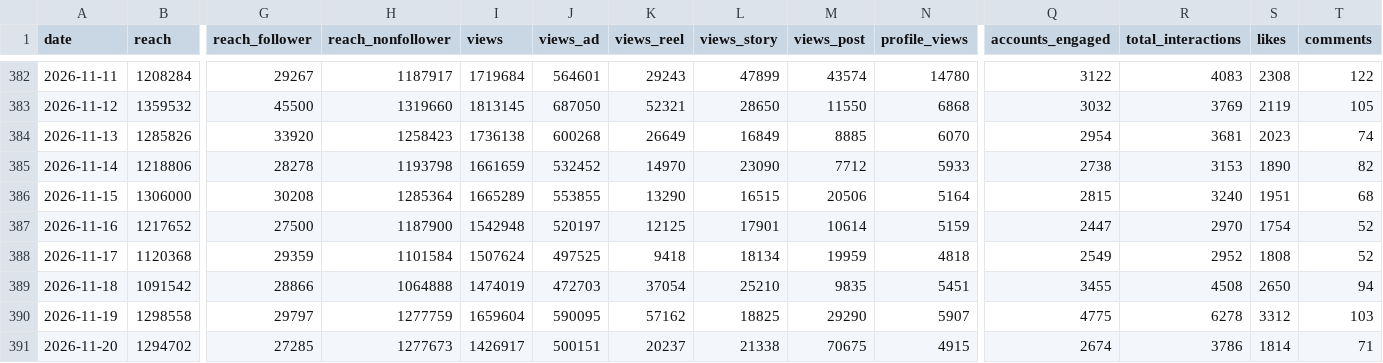
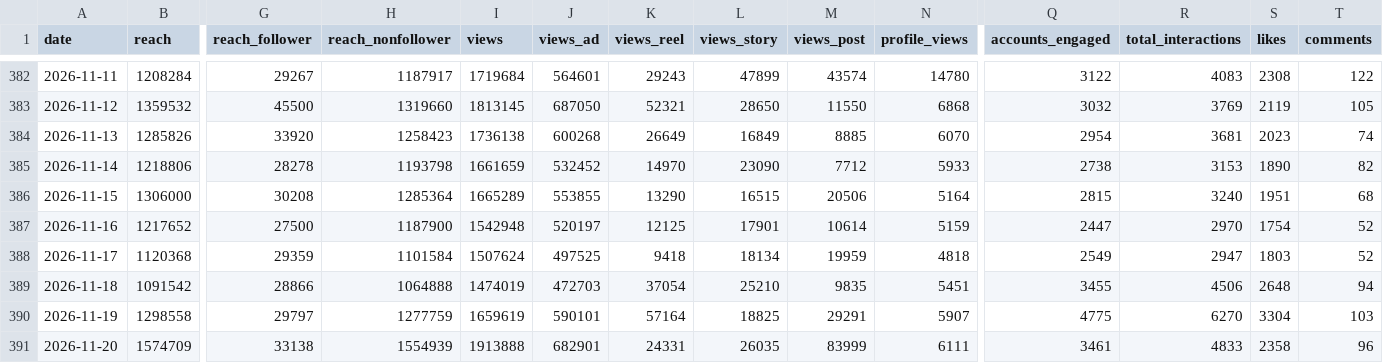
Before and after one commit to timkacloud-blip/bellissimo-instagram, a CSV file: data/account_daily.csv, drawn as a sheet; only a part is shown, gaps mark what is left out; removed rows and columns are numbered as before the commit, all else as after; rows hold the shown columns only; the diff names each change by its address in the sheet, - before the commit and + after, or states it on an @@ line.

```diff
--- a/data/account_daily.csv
+++ b/data/account_daily.csv
-R388 (total_interactions): 2952
+R388 (total_interactions): 2947
-S388 (likes): 1808
+S388 (likes): 1803
-R389 (total_interactions): 4508
+R389 (total_interactions): 4506
-S389 (likes): 2650
+S389 (likes): 2648
-I390 (views): 1659604
+I390 (views): 1659619
-J390 (views_ad): 590095
+J390 (views_ad): 590101
-K390 (views_reel): 57162
+K390 (views_reel): 57164
-M390 (views_post): 29290
+M390 (views_post): 29291
-R390 (total_interactions): 6278
+R390 (total_interactions): 6270
-S390 (likes): 3312
+S390 (likes): 3304
-row 391: 2026-11-20 | 1294702 | 27285 | 1277673 | 1426917 | 500151 | 20237 | 21338 | 70675 | 4915 | 2674 | 3786 | 1814 | 71
+row 391: 2026-11-20 | 1574709 | 33138 | 1554939 | 1913888 | 682901 | 24331 | 26035 | 83999 | 6111 | 3461 | 4833 | 2358 | 96
```
Also changed, not shown: data/comp_media.csv, data/media.csv, 12 other files.
